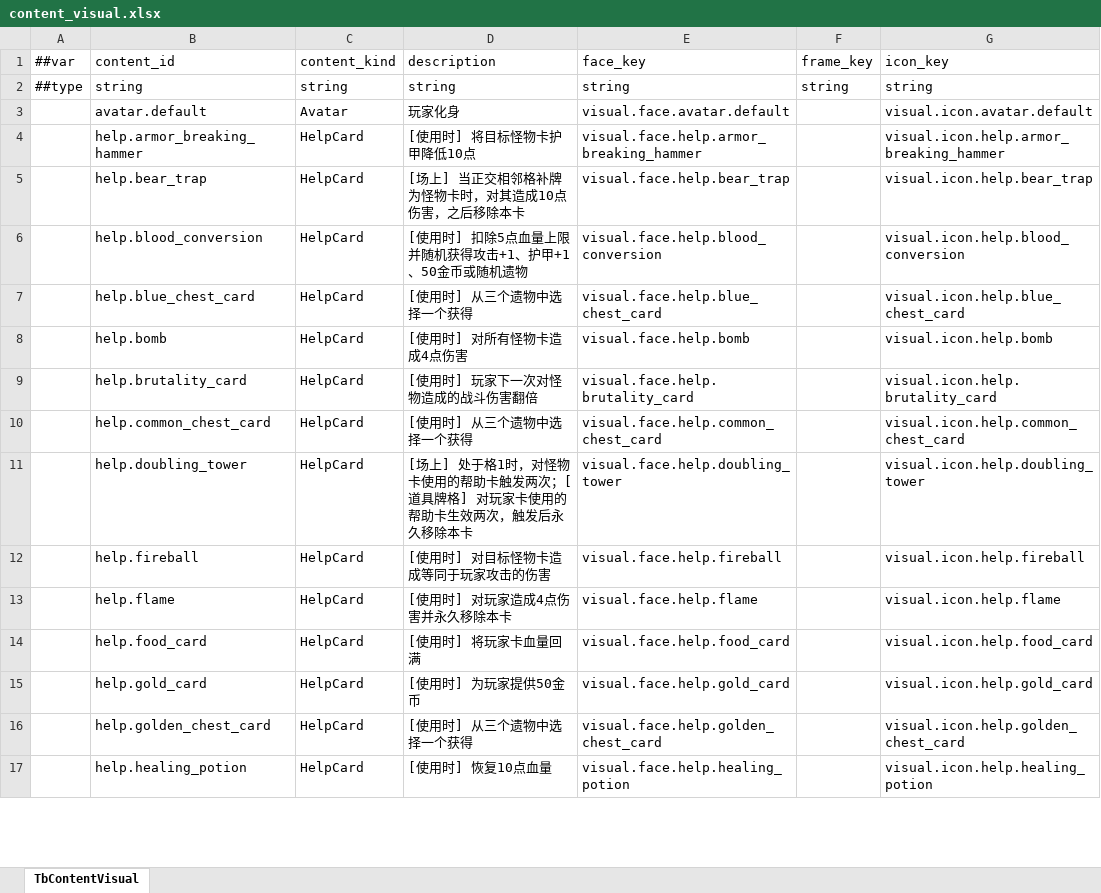
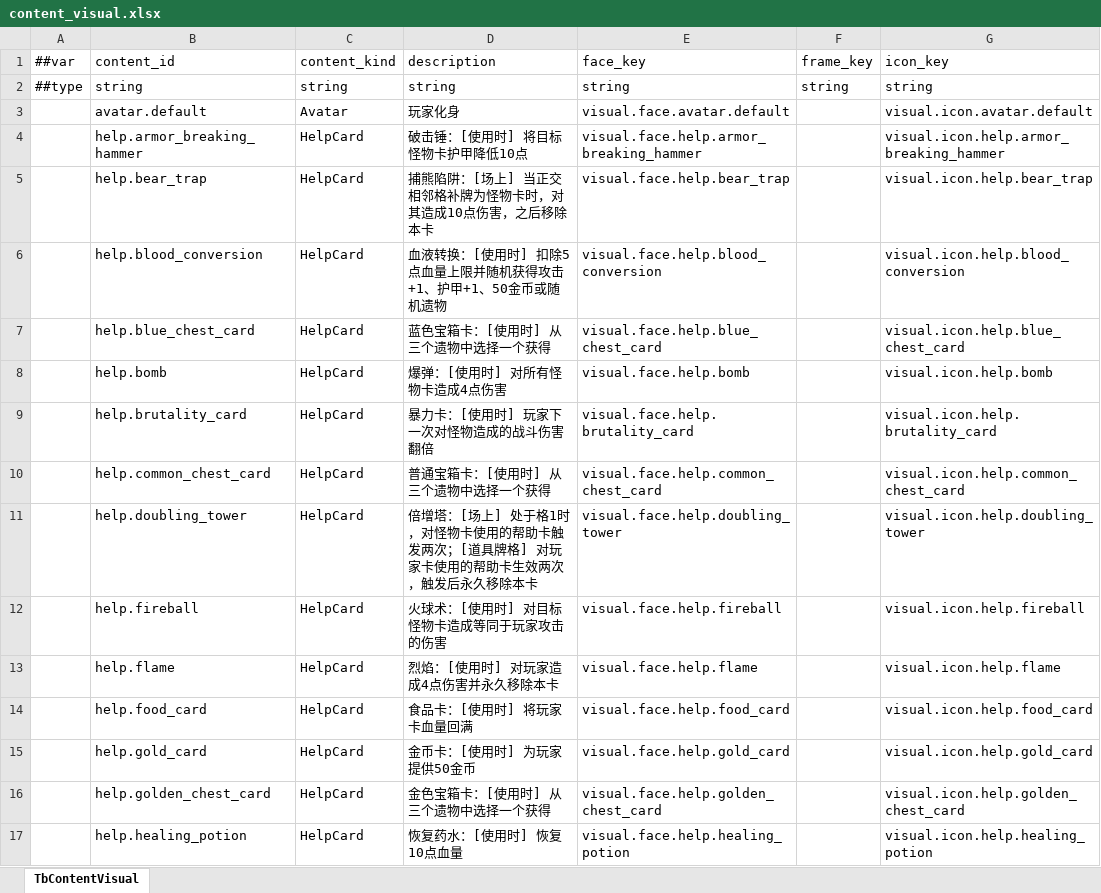
Before and after one commit to tja688/Ninegrid-Gambit, an Excel workbook: Assets/Tools/Luban/Datas/content_visual.xlsx, sheet TbContentVisual, drawn as a sheet; only a part is shown; values as stored, in another font and other column widths than the file's, no borders; the diff covers the shown part only; the diff names each change by its address in the sheet, - before the commit and + after, or states it on an @@ line.

```diff
--- a/Assets/Tools/Luban/Datas/content_visual.xlsx (sheet TbContentVisual)
+++ b/Assets/Tools/Luban/Datas/content_visual.xlsx (sheet TbContentVisual)
-D4 (description): [使用时] 将目标怪物卡护甲降低10点
+D4 (description): 破击锤：[使用时] 将目标怪物卡护甲降低10点
-D5 (description): [场上] 当正交相邻格补牌为怪物卡时，对其造成10点伤害，之后移除本卡
+D5 (description): 捕熊陷阱：[场上] 当正交相邻格补牌为怪物卡时，对其造成10点伤害，之后移除本卡
-D6 (description): [使用时] 扣除5点血量上限并随机获得攻击+1、护甲+1、50金币或随机遗物
+D6 (description): 血液转换：[使用时] 扣除5点血量上限并随机获得攻击+1、护甲+1、50金币或随机遗物
-D7 (description): [使用时] 从三个遗物中选择一个获得
+D7 (description): 蓝色宝箱卡：[使用时] 从三个遗物中选择一个获得
-D8 (description): [使用时] 对所有怪物卡造成4点伤害
+D8 (description): 爆弹：[使用时] 对所有怪物卡造成4点伤害
-D9 (description): [使用时] 玩家下一次对怪物造成的战斗伤害翻倍
+D9 (description): 暴力卡：[使用时] 玩家下一次对怪物造成的战斗伤害翻倍
-D10 (description): [使用时] 从三个遗物中选择一个获得
+D10 (description): 普通宝箱卡：[使用时] 从三个遗物中选择一个获得
-D11 (description): [场上]…
+D11 (description): 倍增塔：[场上]…
-D12 (description): [使用时] 对目标怪物卡造成等同于玩家攻击的伤害
+D12 (description): 火球术：[使用时] 对目标怪物卡造成等同于玩家攻击的伤害
-D13 (description): [使用时] 对玩家造成4点伤害并永久移除本卡
+D13 (description): 烈焰：[使用时] 对玩家造成4点伤害并永久移除本卡
-D14 (description): [使用时] 将玩家卡血量回满
+D14 (description): 食品卡：[使用时] 将玩家卡血量回满
-D15 (description): [使用时] 为玩家提供50金币
+D15 (description): 金币卡：[使用时] 为玩家提供50金币
-D16 (description): [使用时] 从三个遗物中选择一个获得
+D16 (description): 金色宝箱卡：[使用时] 从三个遗物中选择一个获得
-D17 (description): [使用时] 恢复10点血量
+D17 (description): 恢复药水：[使用时] 恢复10点血量
```
Also changed, not shown: 160 edited cells elsewhere in this sheet, 15 other files.
